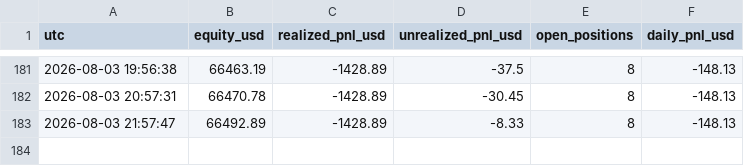
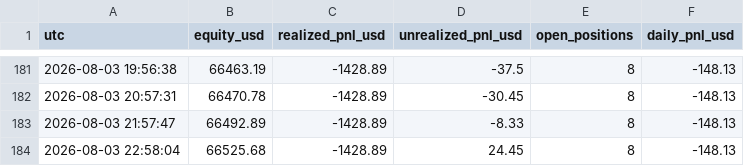
Before and after one commit to fs1911/TradingBot, a CSV file: logs/equity_history.csv, drawn as a sheet; only a part is shown, gaps mark what is left out; the diff names each change by its address in the sheet, - before the commit and + after, or states it on an @@ line.

Commit message:
equity history 2026-08-03 22:58:04

```diff
--- a/logs/equity_history.csv
+++ b/logs/equity_history.csv
+row 184: 2026-08-03 22:58:04 | 66525.68 | -1428.89 | 24.45 | 8 | -148.13
```
